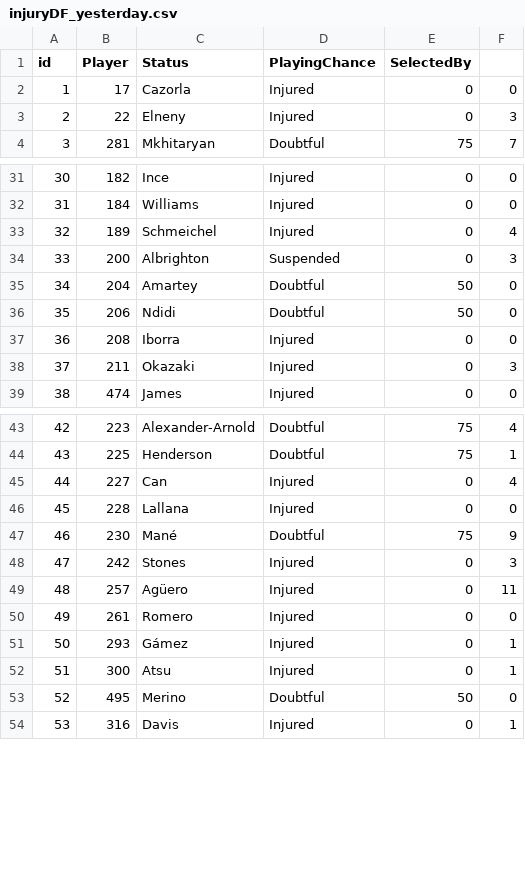
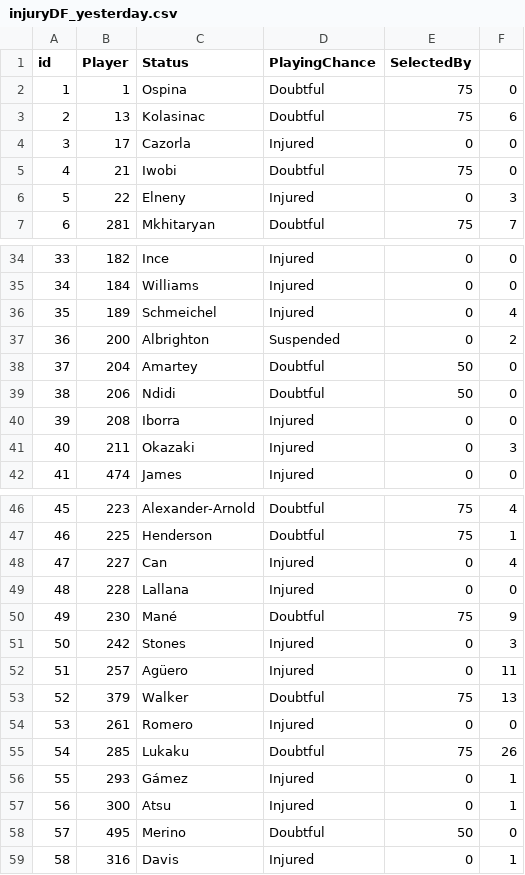
Before and after one commit to gpoudel/FPL-Analytics, a CSV file: fplBoardLive/data/injuryDF_yesterday.csv, drawn as a sheet; only a part is shown, gaps mark what is left out; addresses are those after the commit; the diff names each change by its address in the sheet, - before the commit and + after, or states it on an @@ line.

```diff
--- a/fplBoardLive/data/injuryDF_yesterday.csv
+++ b/fplBoardLive/data/injuryDF_yesterday.csv
+row 2: 1 | 1 | Ospina | Doubtful | 75 | 0
+row 3: 2 | 13 | Kolasinac | Doubtful | 75 | 6
@@ column A (id) renumbered from row 4 down @@
+row 5: 4 | 21 | Iwobi | Doubtful | 75 | 0
-F37: 3
+F37: 2
+row 53: 52 | 379 | Walker | Doubtful | 75 | 13
+row 55: 54 | 285 | Lukaku | Doubtful | 75 | 26
```
Also changed, not shown: fplBoardLive/data/DailyPriceUpdate.csv, 16 other files.
